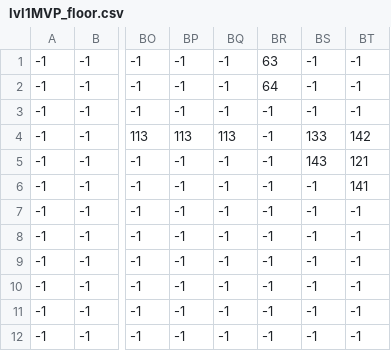
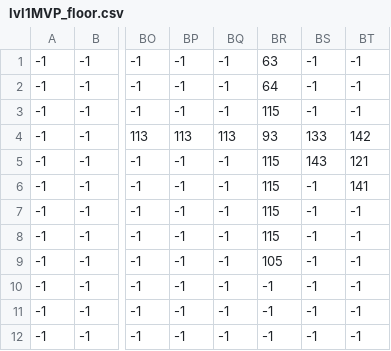
Before and after one commit to ethanduncan/team-6-project, a CSV file: assets/map/Level1/lvl1MVP_floor.csv, drawn as a sheet; only a part is shown, gaps mark what is left out; the diff names each change by its address in the sheet, - before the commit and + after, or states it on an @@ line.

```diff
--- a/assets/map/Level1/lvl1MVP_floor.csv
+++ b/assets/map/Level1/lvl1MVP_floor.csv
-BR3: -1
+BR3: 115
-BR4: -1
+BR4: 93
-BR5:BR8: -1
+BR5:BR8: 115
-BR9: -1
+BR9: 105
```
Also changed, not shown: assets/map/Level1/lvl1MVP_walls_water.csv, 1 other file.
